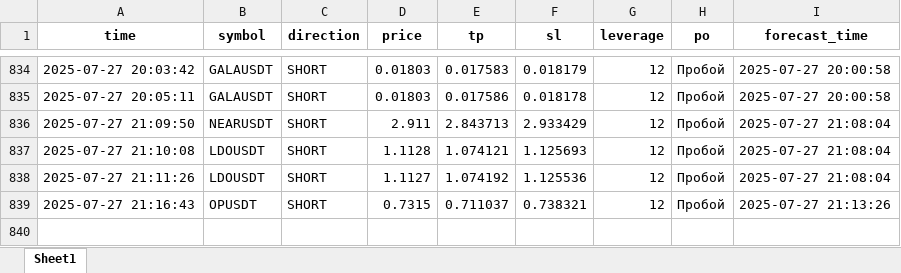
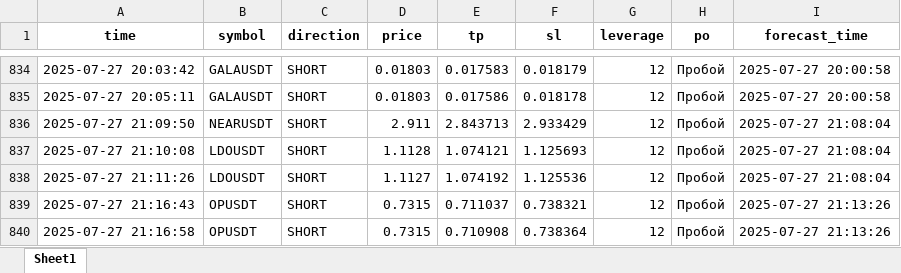
Before and after one commit to brybarrett/crypto-signals, an Excel workbook: signals_log.xlsx, sheet Sheet1, drawn as a sheet; only a part is shown, gaps mark what is left out; values as stored, in another font and other column widths than the file's, no borders; the diff names each change by its address in the sheet, - before the commit and + after, or states it on an @@ line.

Commit message:
Добавлен сигнал OPUSDT (SHORT)

```diff
--- a/signals_log.xlsx (sheet Sheet1)
+++ b/signals_log.xlsx (sheet Sheet1)
+row 840: 2025-07-27 21:16:58 | OPUSDT | SHORT | 0.7315 | 0.710908 | 0.738364 | 12 | Пробой | 2025-07-27 21:13:26
```
